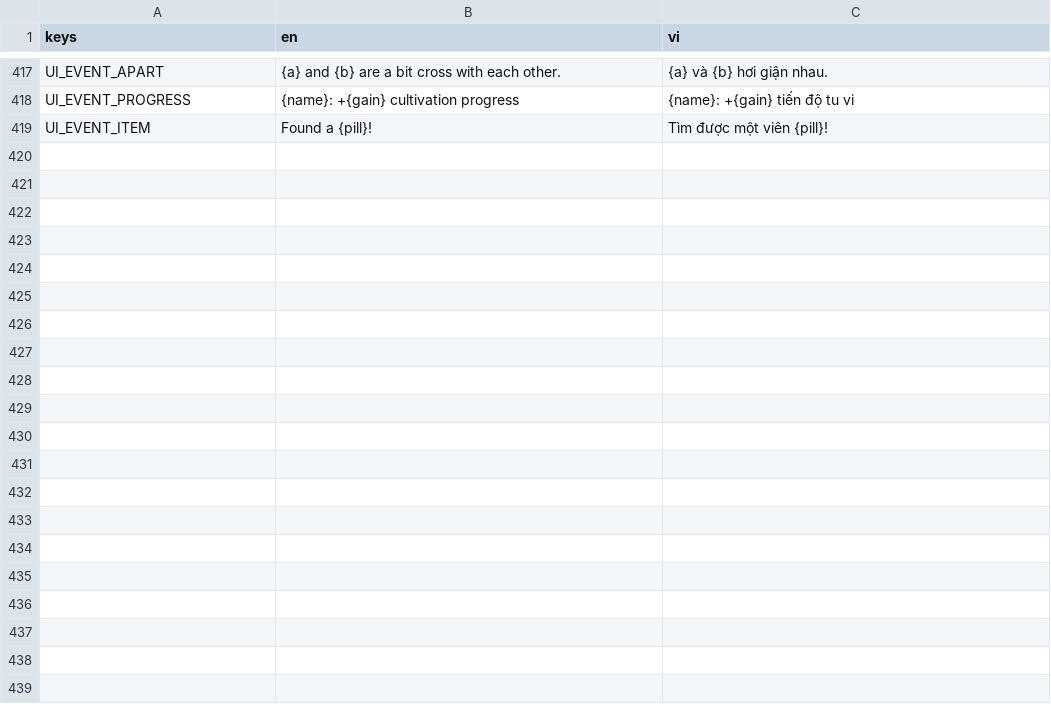
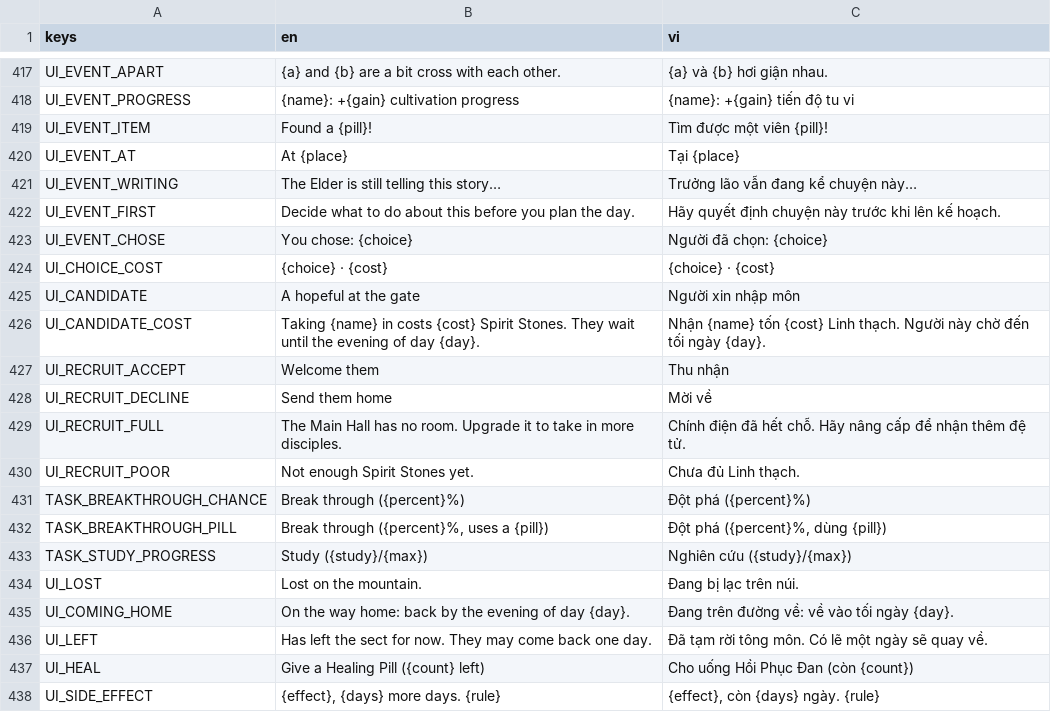
Before and after one commit to haobui14/LittleMountainSect, a CSV file: game/i18n/strings.csv, drawn as a sheet; only a part is shown, gaps mark what is left out; the diff covers the shown part only.

```diff
--- a/game/i18n/strings.csv
+++ b/game/i18n/strings.csv
@@ -419 +419,20 @@ UI_EVENT_PROGRESS,{name}: +{gain} cultivation progress,{name}: +{gain} tiến đ
 UI_EVENT_ITEM,Found a {pill}!,Tìm được một viên {pill}!
+UI_EVENT_AT,At {place},Tại {place}
+UI_EVENT_WRITING,The Elder is still telling this story…,Trưởng lão vẫn đang kể chuyện này…
+UI_EVENT_FIRST,Decide what to do about this before you plan the day.,Hãy quyết định chuyện này trước khi lên kế hoạch.
+UI_EVENT_CHOSE,You chose: {choice},Người đã chọn: {choice}
+UI_CHOICE_COST,{choice} · {cost},{choice} · {cost}
+UI_CANDIDATE,A hopeful at the gate,Người xin nhập môn
+UI_CANDIDATE_COST,Taking {name} in costs {cost} Spirit Stones. They wait until the evening of day {day}.,Nhận {name} tốn {cost} Linh thạch. Người này chờ đến tối ngày {day}.
+UI_RECRUIT_ACCEPT,Welcome them,Thu nhận
+UI_RECRUIT_DECLINE,Send them home,Mời về
+UI_RECRUIT_FULL,The Main Hall has no room. Upgrade it to take in more disciples.,Chính điện đã hết chỗ. Hãy nâng cấp để nhận thêm đệ tử.
+UI_RECRUIT_POOR,Not enough Spirit Stones yet.,Chưa đủ Linh thạch.
+TASK_BREAKTHROUGH_CHANCE,Break through ({percent}%),Đột phá ({percent}%)
+TASK_BREAKTHROUGH_PILL,"Break through ({percent}%, uses a {pill})","Đột phá ({percent}%, dùng {pill})"
+TASK_STUDY_PROGRESS,Study ({study}/{max}),Nghiên cứu ({study}/{max})
+UI_LOST,Lost on the mountain.,Đang bị lạc trên núi.
+UI_COMING_HOME,On the way home: back by the evening of day {day}.,Đang trên đường về: về vào tối ngày {day}.
+UI_LEFT,Has left the sect for now. They may come back one day.,Đã tạm rời tông môn. Có lẽ một ngày sẽ quay về.
+UI_HEAL,Give a Healing Pill ({count} left),Cho uống Hồi Phục Đan (còn {count})
+UI_SIDE_EFFECT,"{effect}, {days} more days. {rule}","{effect}, còn {days} ngày. {rule}"
```
Also changed, not shown: 12 added rows elsewhere in this file, 18 other files.
